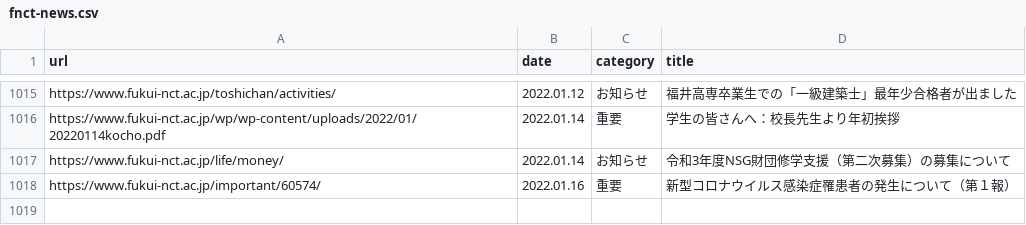
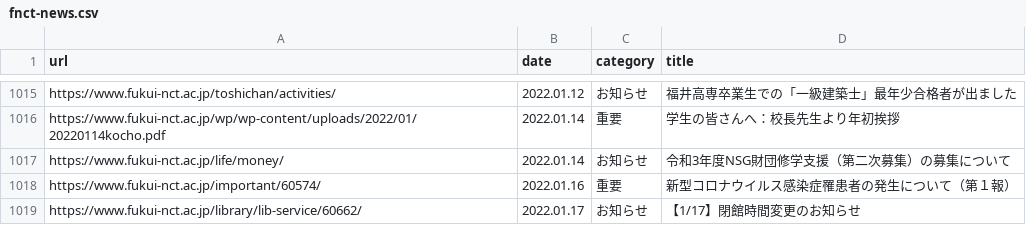
Before and after one commit to code4fukui/fnct-news, a CSV file: fnct-news.csv, drawn as a sheet; only a part is shown, gaps mark what is left out.

Commit message:
update data

```diff
--- a/fnct-news.csv
+++ b/fnct-news.csv
@@ -1018 +1018,2 @@ https://www.fukui-nct.ac.jp/life/money/,2022.01.14,お知らせ,令和3年度NSG
 https://www.fukui-nct.ac.jp/important/60574/,2022.01.16,重要,新型コロナウイルス感染症罹患者の発生について（第１報）
+https://www.fukui-nct.ac.jp/library/lib-service/60662/,2022.01.17,お知らせ,【1/17】閉館時間変更のお知らせ
```
